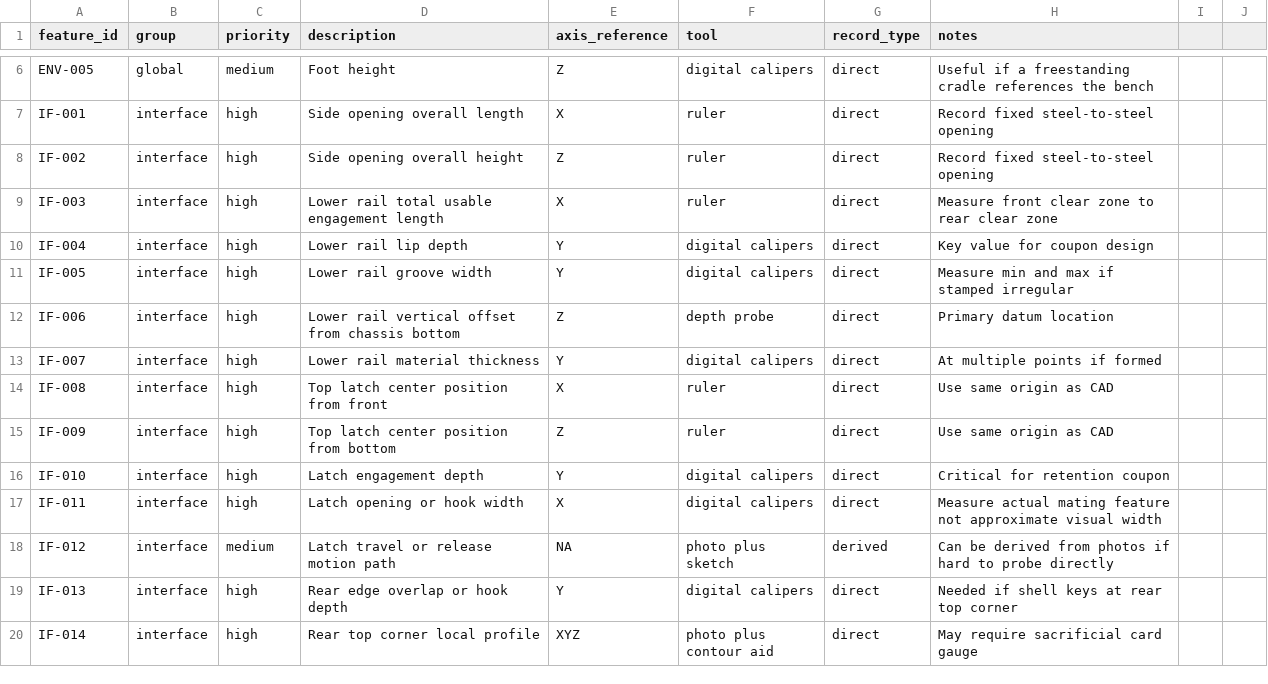
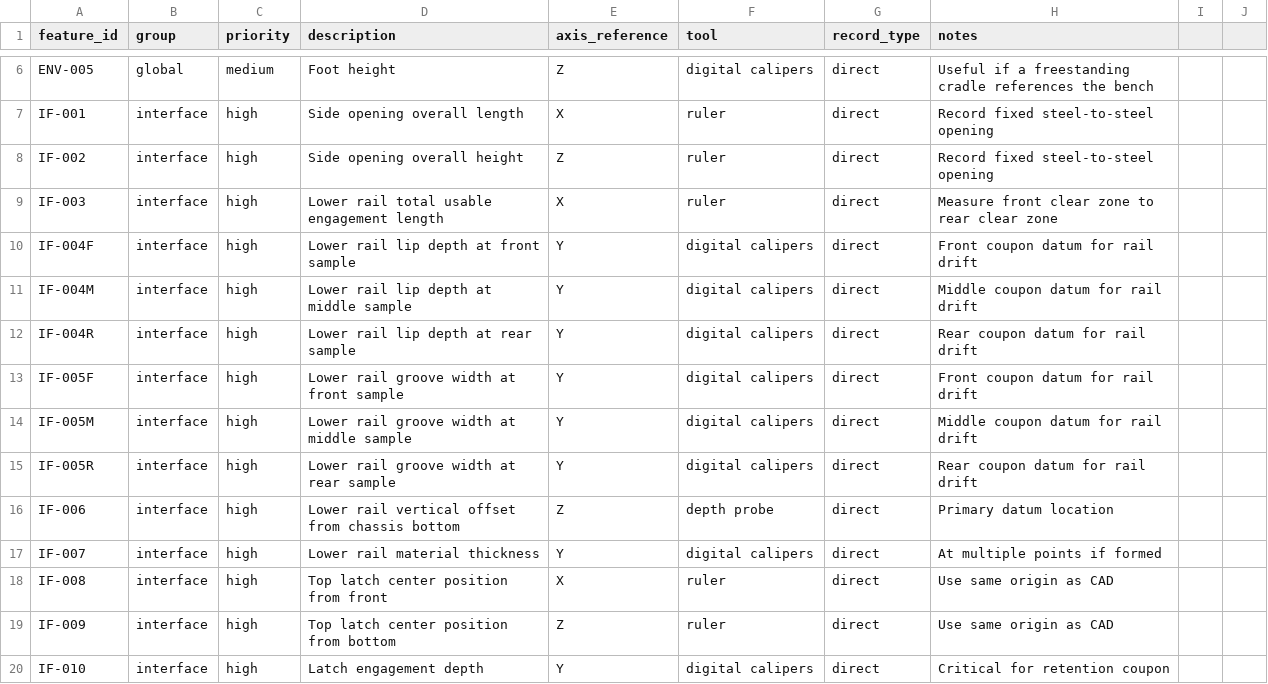
Before and after one commit to Jesssullivan/Dell-7810, a CSV file: data/measurements/feature-register.csv, drawn as a sheet; only a part is shown, gaps mark what is left out; the shorter side is filled out with more unchanged rows.

```diff
--- a/data/measurements/feature-register.csv
+++ b/data/measurements/feature-register.csv
@@ -9,4 +9,8 @@ IF-002,interface,high,Side opening overall height,Z,ruler,direct,Record fixed st
 IF-003,interface,high,Lower rail total usable engagement length,X,ruler,direct,Measure front clear zone to rear clear zone
-IF-004,interface,high,Lower rail lip depth,Y,digital calipers,direct,Key value for coupon design
-IF-005,interface,high,Lower rail groove width,Y,digital calipers,direct,Measure min and max if stamped irregular
+IF-004F,interface,high,Lower rail lip depth at front sample,Y,digital calipers,direct,Front coupon datum for rail drift
+IF-004M,interface,high,Lower rail lip depth at middle sample,Y,digital calipers,direct,Middle coupon datum for rail drift
+IF-004R,interface,high,Lower rail lip depth at rear sample,Y,digital calipers,direct,Rear coupon datum for rail drift
+IF-005F,interface,high,Lower rail groove width at front sample,Y,digital calipers,direct,Front coupon datum for rail drift
+IF-005M,interface,high,Lower rail groove width at middle sample,Y,digital calipers,direct,Middle coupon datum for rail drift
+IF-005R,interface,high,Lower rail groove width at rear sample,Y,digital calipers,direct,Rear coupon datum for rail drift
 IF-006,interface,high,Lower rail vertical offset from chassis bottom,Z,depth probe,direct,Primary datum location
```
Also changed, not shown: data/measurements/session-01-priority-log.csv, 22 other files.
